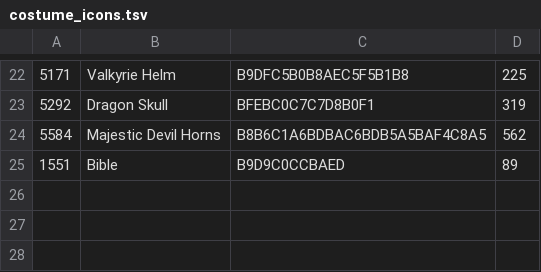
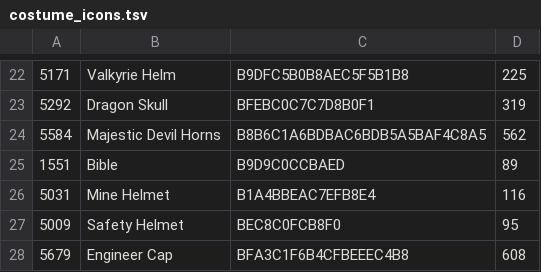
Before and after one commit to AlwaysGH/adventurers-chronicle, a TSV file: tools/costume_icons.tsv, drawn as a sheet; only a part is shown, gaps mark what is left out; the diff names each change by its address in the sheet, - before the commit and + after, or states it on an @@ line.

```diff
--- a/tools/costume_icons.tsv
+++ b/tools/costume_icons.tsv
+row 26: 5031 | Mine Helmet | B1A4BBEAC7EFB8E4 | 116
+row 27: 5009 | Safety Helmet | BEC8C0FCB8F0 | 95
+row 28: 5679 | Engineer Cap | BFA3C1F6B4CFBEEEC4B8 | 608
```
Also changed, not shown: 10 other files.
